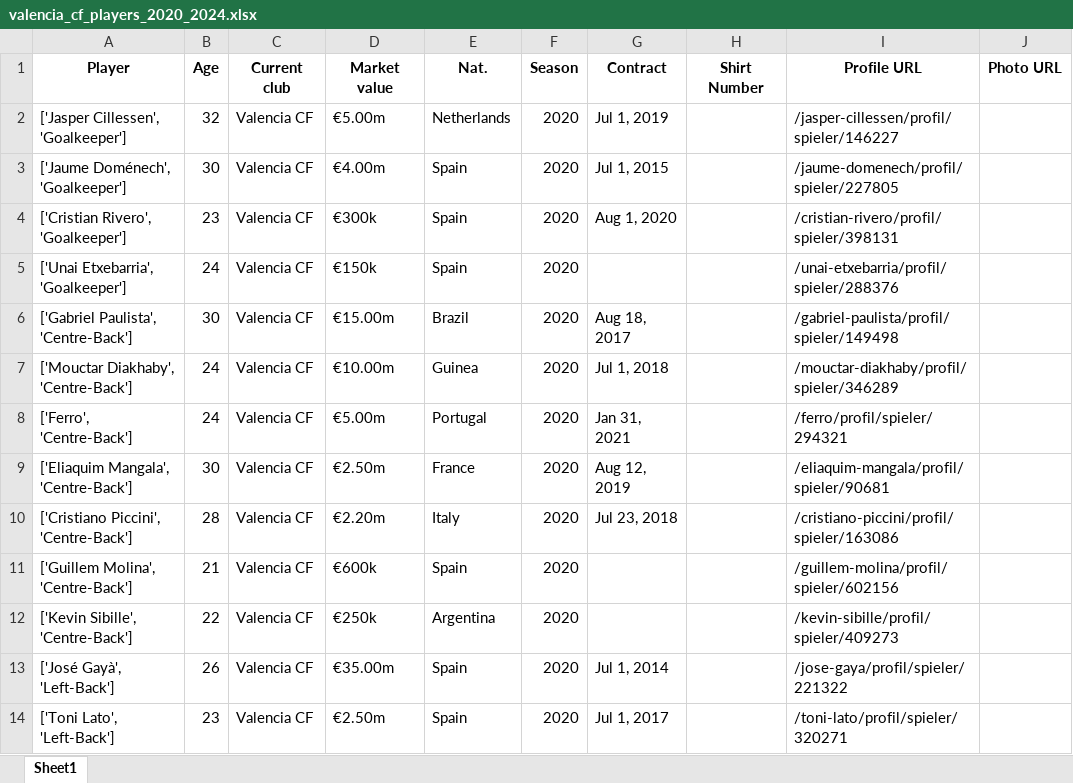
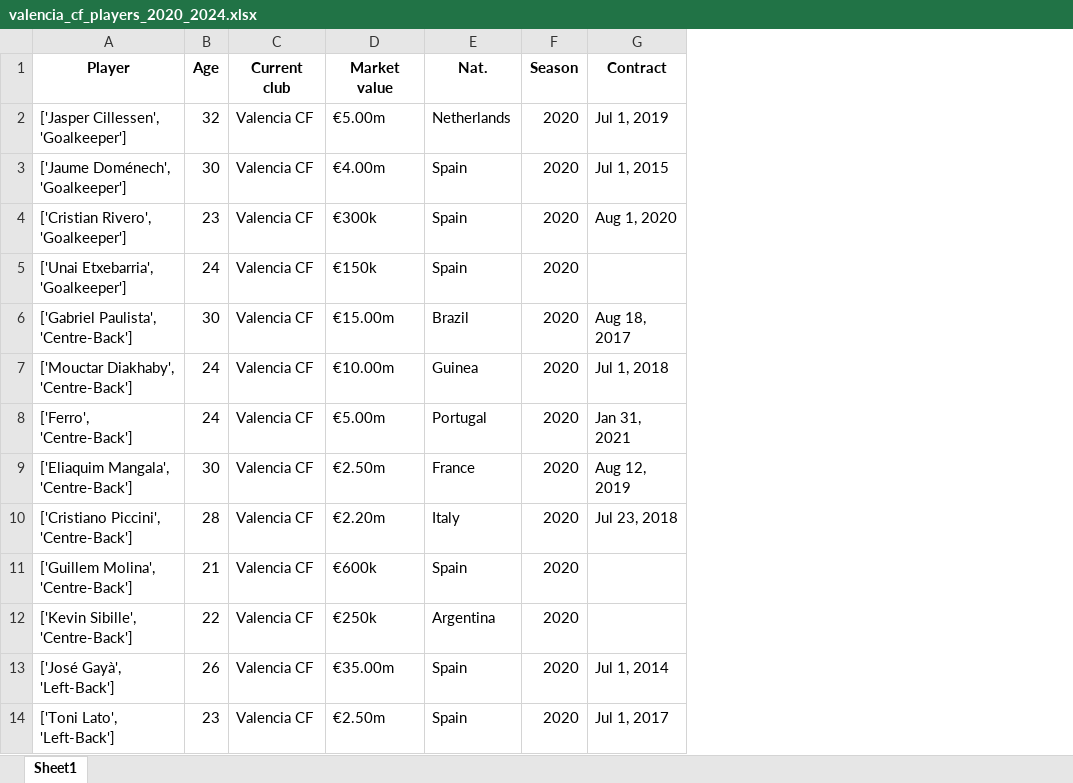
Before and after one commit to markuskuehnle/football-talent-value-forecast, an Excel workbook: notebooks/data/valencia_cf_players_2020_2024.xlsx, sheet Sheet1, drawn as a sheet; only a part is shown; values as stored, in another font and other column widths than the file's, no borders; the diff names each change by its address in the sheet, - before the commit and + after, or states it on an @@ line.

```diff
--- a/notebooks/data/valencia_cf_players_2020_2024.xlsx (sheet Sheet1)
+++ b/notebooks/data/valencia_cf_players_2020_2024.xlsx (sheet Sheet1)
-column H (Shirt Number), empty
-column I (Profile URL), rows 2-14: /jasper-cillessen/profil/spieler/146227 | /jaume-domenech/profil/spieler/227805 | /cristian-rivero/profil/spieler/398131 | /unai-etxebarria/profil/spieler/288376 | /gabriel-paulista/profil/spieler/149498 | /mouctar-diakhaby/profil/spieler/346289 | /ferro/profil/spieler/294321 | /eliaquim-mangala/profil/spieler/90681 | /cristiano-piccini/profil/spieler/163086 | /guillem-molina/profil/spieler/602156 | /kevin-sibille/profil/spieler/409273 | /jose-gaya/profil/spieler/221322 | /toni-lato/profil/spieler/320271
-column J (Photo URL), empty
```
Also changed, not shown: 30 other files.
